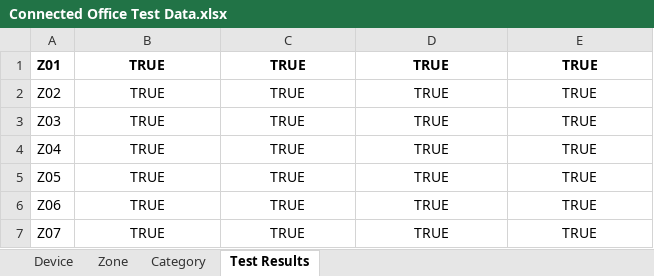
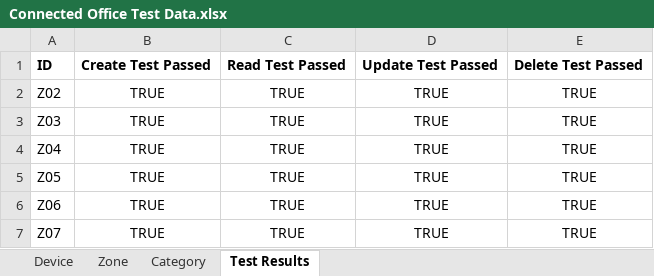
Before and after one commit to Jandre-Kritzinger/CMPG-323-Project-4---31589804, an Excel workbook: Connected Office Test Data.xlsx, sheet Test Results, drawn as a sheet; only a part is shown; values as stored, in another font and other column widths than the file's, no borders; removed rows and columns are numbered as before the commit, all else as after; the diff names each change by its address in the sheet, - before the commit and + after, or states it on an @@ line.

```diff
--- a/Connected Office Test Data.xlsx (sheet Test Results)
+++ b/Connected Office Test Data.xlsx (sheet Test Results)
-row 1: Z01 | TRUE | TRUE | TRUE | TRUE
+row 1: ID | Create Test Passed | Read Test Passed | Update Test Passed | Delete Test Passed
```
Also changed, not shown: 3 other files.
